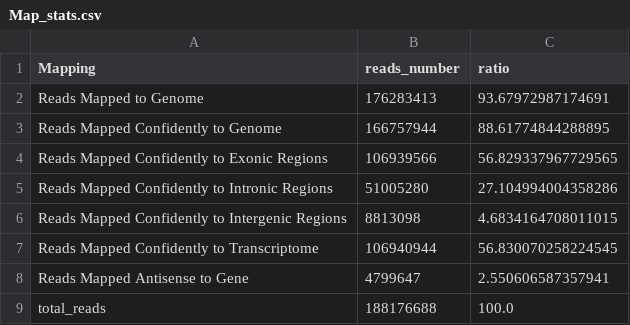
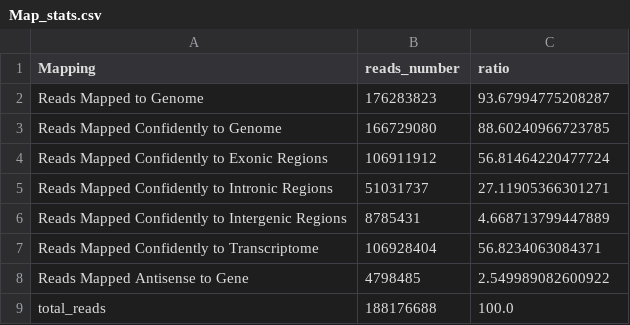
Before and after one commit to shaperones/athaliana_trv_scrnaseq, a CSV file: sources/mobivision_stats_alt_trv/L2/Map_stats.csv, drawn as a sheet.

```diff
--- a/sources/mobivision_stats_alt_trv/L2/Map_stats.csv
+++ b/sources/mobivision_stats_alt_trv/L2/Map_stats.csv
@@ -1,9 +1,9 @@
 Mapping,reads_number,ratio
-Reads Mapped to Genome,176283413,93.67972987174691
-Reads Mapped Confidently to Genome,166757944,88.61774844288895
-Reads Mapped Confidently to Exonic Regions,106939566,56.829337967729565
-Reads Mapped Confidently to Intronic Regions,51005280,27.104994004358286
-Reads Mapped Confidently to Intergenic Regions,8813098,4.6834164708011015
-Reads Mapped Confidently to Transcriptome,106940944,56.830070258224545
-Reads Mapped Antisense to Gene,4799647,2.550606587357941
+Reads Mapped to Genome,176283823,93.67994775208287
+Reads Mapped Confidently to Genome,166729080,88.60240966723785
+Reads Mapped Confidently to Exonic Regions,106911912,56.81464220477724
+Reads Mapped Confidently to Intronic Regions,51031737,27.11905366301271
+Reads Mapped Confidently to Intergenic Regions,8785431,4.668713799447889
+Reads Mapped Confidently to Transcriptome,106928404,56.8234063084371
+Reads Mapped Antisense to Gene,4798485,2.549989082600922
 total_reads,188176688,100.0
```
Also changed, not shown: sources/mobivision_stats_alt_trv/L1/Map_stats.csv, sources/mobivision_stats_alt_trv/L1/cell_metrics.csv, 8 other files.
